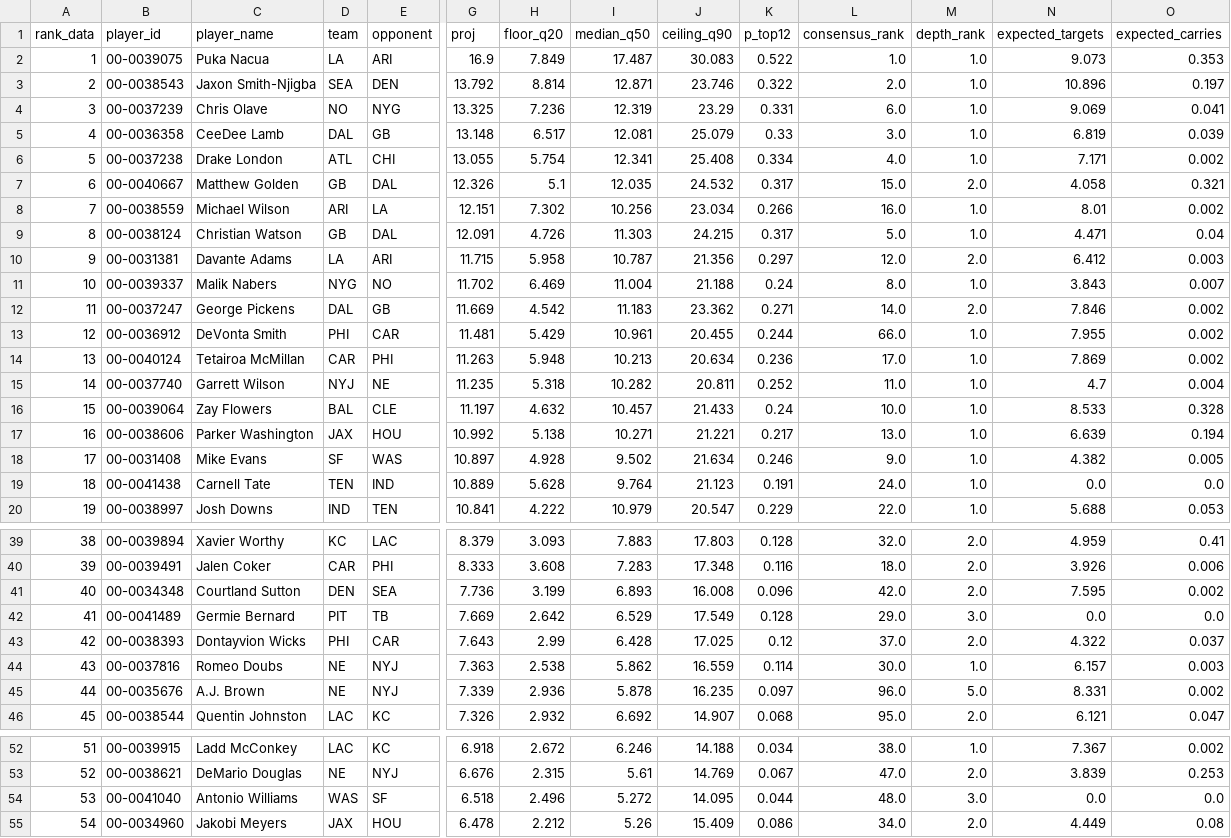
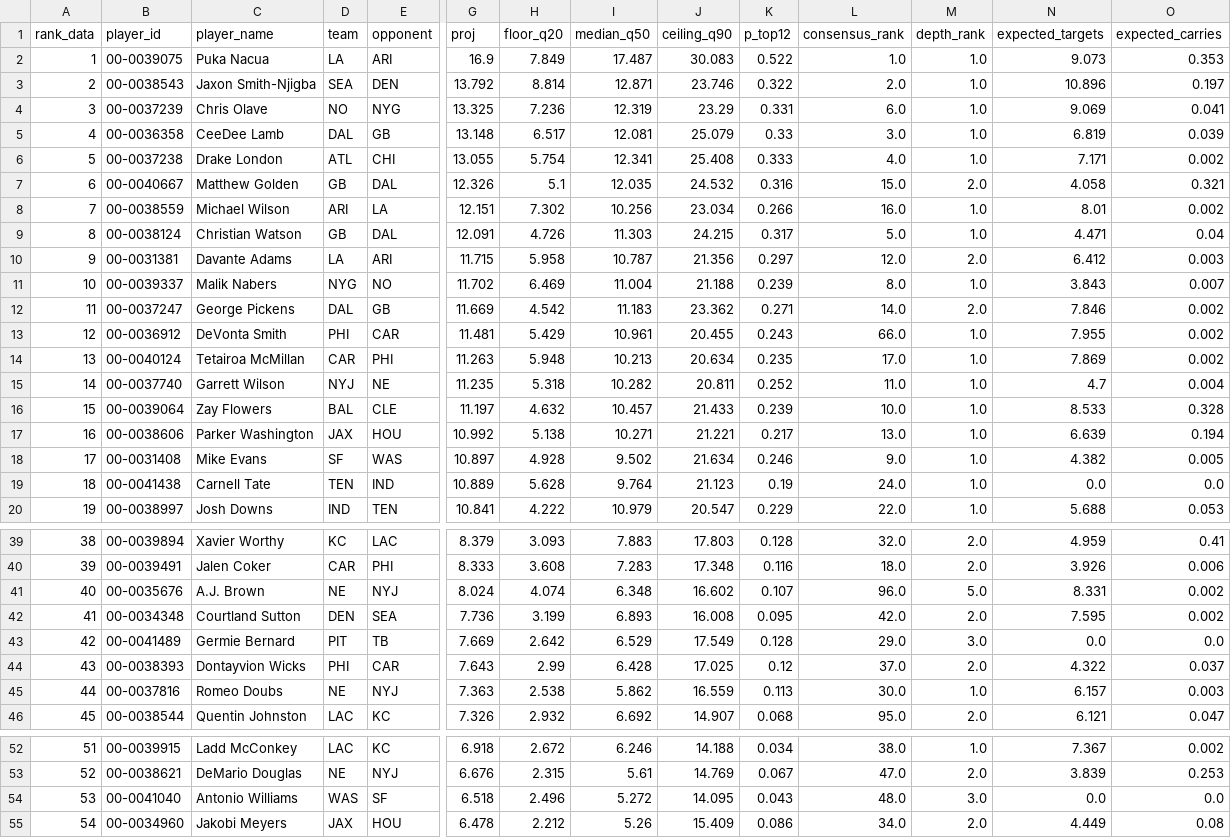
Before and after one commit to maditphillips/The-Delta-Duo, a CSV file: model/outputs/2026/week-06/wr_half_ppr.csv, drawn as a sheet; only a part is shown, gaps mark what is left out; removed rows and columns are numbered as before the commit, all else as after; rows hold the shown columns only; the diff covers the shown part only; the diff names each change by its address in the sheet, - before the commit and + after, or states it on an @@ line.

```diff
--- a/model/outputs/2026/week-06/wr_half_ppr.csv
+++ b/model/outputs/2026/week-06/wr_half_ppr.csv
-K6 (p_top12): 0.334
+K6 (p_top12): 0.333
-K7 (p_top12): 0.317
+K7 (p_top12): 0.316
-K11 (p_top12): 0.24
+K11 (p_top12): 0.239
-K13 (p_top12): 0.244
+K13 (p_top12): 0.243
-K14 (p_top12): 0.236
+K14 (p_top12): 0.235
-K16 (p_top12): 0.24
+K16 (p_top12): 0.239
-K19 (p_top12): 0.191
+K19 (p_top12): 0.19
+row 41: 40 | 00-0035676 | A.J. Brown | NE | NYJ | 8.024 | 4.074 | 6.348 | 16.602 | 0.107 | 96.0 | 5.0 | 8.331 | 0.002
-A42 (rank_data): 40
+A42 (rank_data): 41
-K42 (p_top12): 0.096
+K42 (p_top12): 0.095
-A43 (rank_data): 41
+A43 (rank_data): 42
-A44 (rank_data): 42
+A44 (rank_data): 43
-A45 (rank_data): 43
+A45 (rank_data): 44
-K45 (p_top12): 0.114
+K45 (p_top12): 0.113
-row 45: 44 | 00-0035676 | A.J. Brown | NE | NYJ | 7.339 | 2.936 | 5.878 | 16.235 | 0.097 | 96.0 | 5.0 | 8.331 | 0.002
-K54 (p_top12): 0.044
+K54 (p_top12): 0.043
```
Also changed, not shown: 2 edited cells elsewhere in this file, model/data/returning.csv, model/outputs/2026/week-06/wr_half_ppr_pool.csv, 2 other files.
